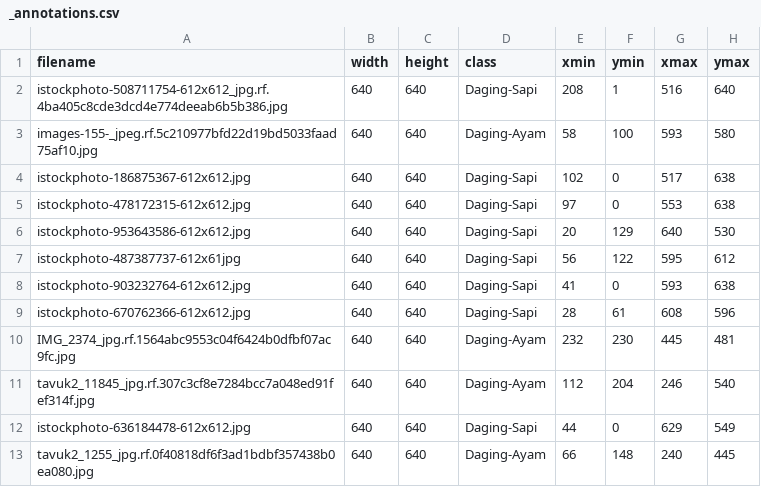
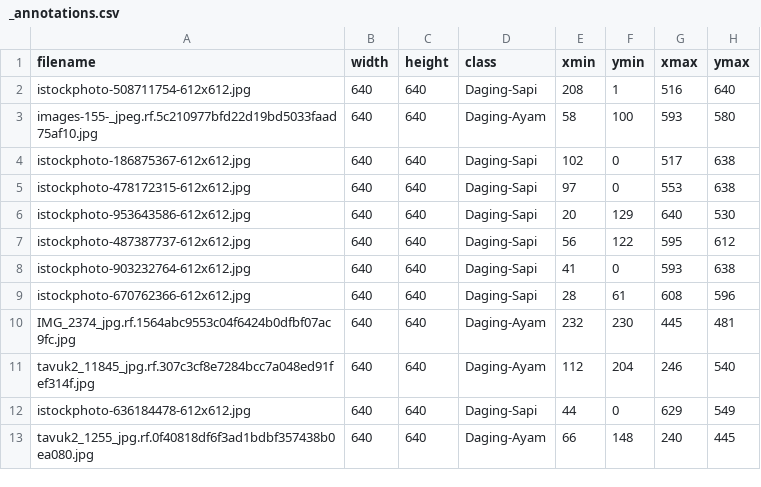
Before and after one commit to AMB05/Deep-Learning-Detection-YOLOV5-and-Classification-Naive-Bayyes-with-WEKA-Tools, a CSV file: dataset-ayam-sapi-final/valid/_annotations.csv, drawn as a sheet.

Commit message:
Update Dataset (Ayam 30, Sapi 30)

```diff
--- a/dataset-ayam-sapi-final/valid/_annotations.csv
+++ b/dataset-ayam-sapi-final/valid/_annotations.csv
@@ -1,3 +1,3 @@
 filename,width,height,class,xmin,ymin,xmax,ymax
-istockphoto-508711754-612x612_jpg.rf.4ba405c8cde3dcd4e774deeab6b5b386.jpg,640,640,Daging-Sapi,208,1,516,640
+istockphoto-508711754-612x612.jpg,640,640,Daging-Sapi,208,1,516,640
 images-155-_jpeg.rf.5c210977bfd22d19bd5033faad75af10.jpg,640,640,Daging-Ayam,58,100,593,580
@@ -6,3 +6,3 @@ istockphoto-478172315-612x612.jpg,640,640,Daging-Sapi,97,0,553,638
 istockphoto-953643586-612x612.jpg,640,640,Daging-Sapi,20,129,640,530
-istockphoto-487387737-612x61jpg,640,640,Daging-Sapi,56,122,595,612
+istockphoto-487387737-612x612.jpg,640,640,Daging-Sapi,56,122,595,612
 istockphoto-903232764-612x612.jpg,640,640,Daging-Sapi,41,0,593,638
```
Also changed, not shown: dataset-ayam-sapi-final/train/_annotations.csv, 1 other file.
